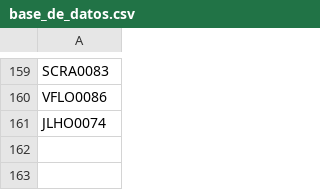
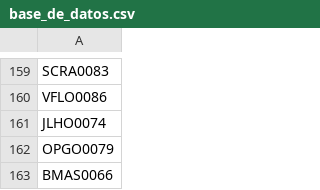
Before and after one commit to AdminC3A/QRElemento-Acceso, a CSV file: data/base_de_datos.csv, drawn as a sheet; only a part is shown, gaps mark what is left out.

Commit message:
Update base_de_datos.csv

```diff
--- a/data/base_de_datos.csv
+++ b/data/base_de_datos.csv
@@ -161 +161,3 @@ VFLO0086
 JLHO0074
+OPGO0079
+BMAS0066
```
